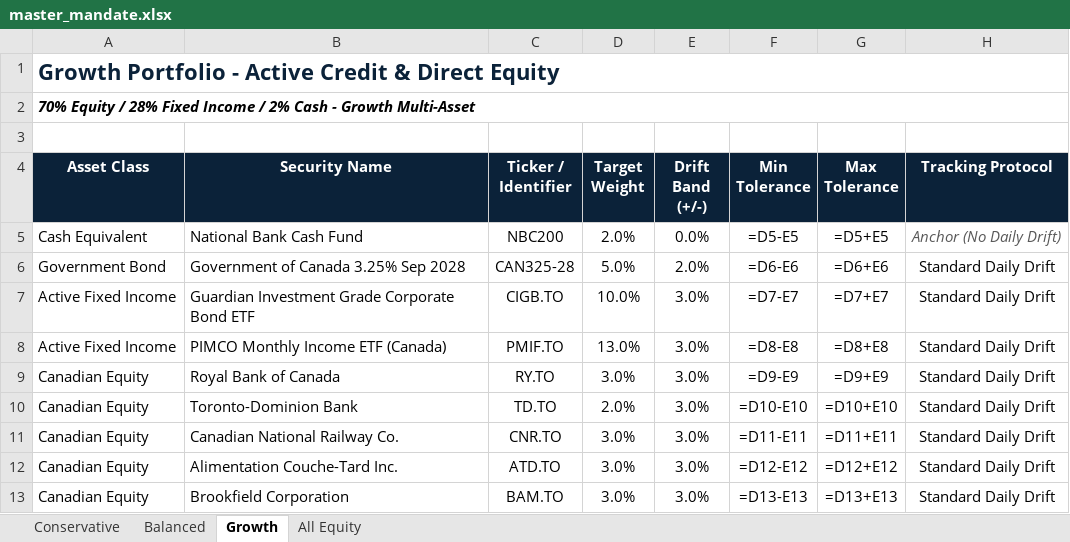
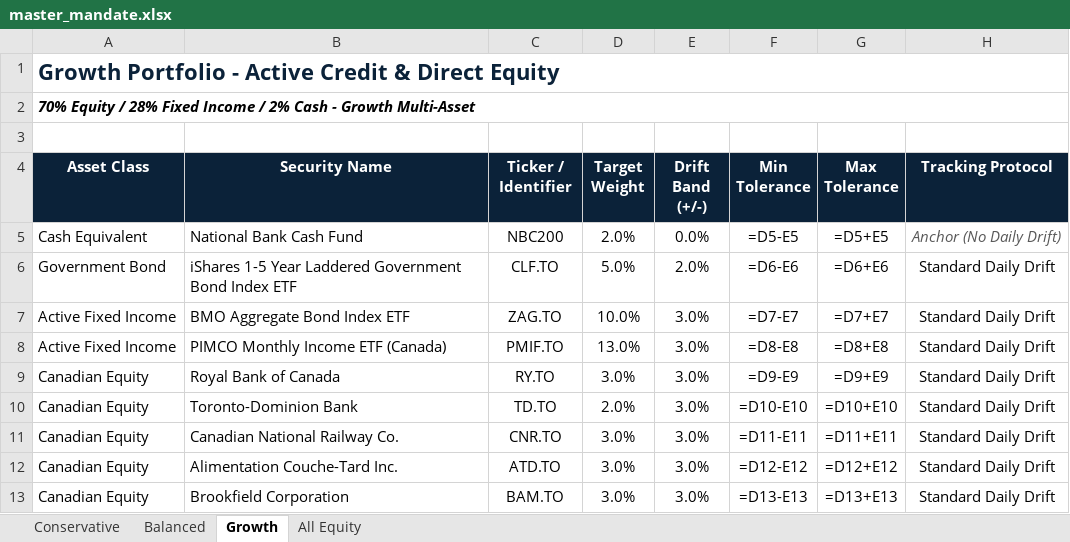
Before and after one commit to gbiansamari-dev/rebalancing-engine, an Excel workbook: saved_mandates/master_mandate.xlsx, sheet Growth, drawn as a sheet; only a part is shown; values as stored, in another font and other column widths than the file's, no borders; formulas without a stored value are shown as written; the diff names each change by its address in the sheet, - before the commit and + after, or states it on an @@ line.

```diff
--- a/saved_mandates/master_mandate.xlsx (sheet Growth)
+++ b/saved_mandates/master_mandate.xlsx (sheet Growth)
-B6 (Security Name): Government of Canada 3.25% Sep 2028
+B6 (Security Name): iShares 1-5 Year Laddered Government Bond Index ETF
-C6 (Ticker / Identifier): CAN325-28
+C6 (Ticker / Identifier): CLF.TO
-B7 (Security Name): Guardian Investment Grade Corporate Bond ETF
+B7 (Security Name): BMO Aggregate Bond Index ETF
-C7 (Ticker / Identifier): CIGB.TO
+C7 (Ticker / Identifier): ZAG.TO
```
Also changed, not shown: sheet Conservative, sheet Balanced.
